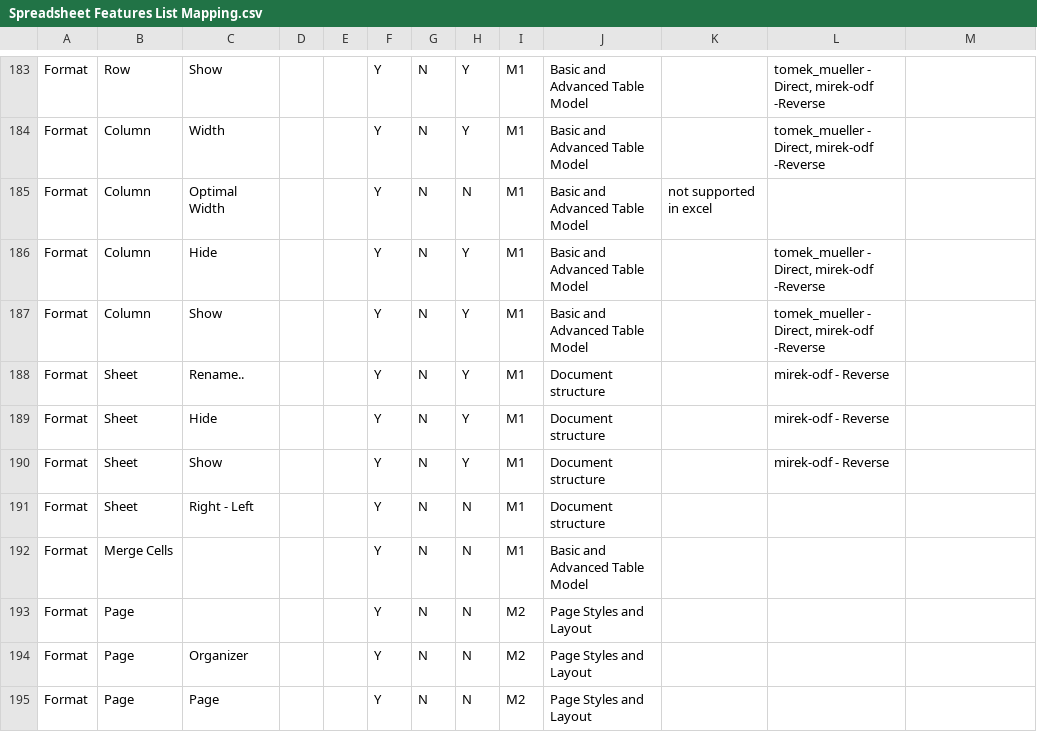
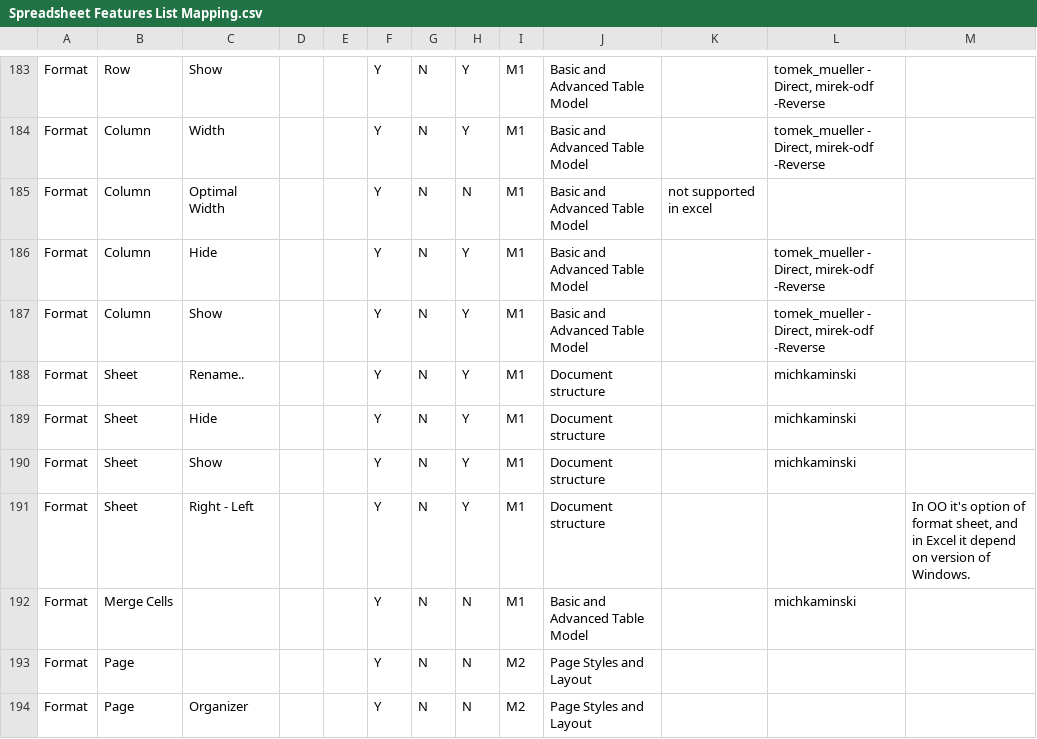
Before and after one commit to svn2github/zlib123, a CSV file: docs/Tester documentation/Spreadsheet Features List Mapping.csv, drawn as a sheet; only a part is shown, gaps mark what is left out; the shorter side is filled out with more unchanged rows; the diff names each change by its address in the sheet, - before the commit and + after, or states it on an @@ line.

Commit message:
Update Feture List.
git-svn-id: http://svn.code.sf.net/p/odf-converter/code/trunk@1756 24c45a59-3718-0410-950f-d1d872dd8675

```diff
--- a/docs/Tester documentation/Spreadsheet Features List Mapping.csv
+++ b/docs/Tester documentation/Spreadsheet Features List Mapping.csv
-L188:L190: mirek-odf - Reverse
+L188:L190: michkaminski
-H191: N
+H191: Y
-M191: (empty)
+M191: In OO it's option of format sheet, and in Excel it depend on version of Windows.
-L192: (empty)
+L192: michkaminski
```
